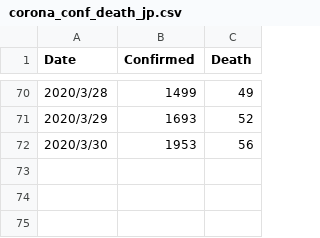
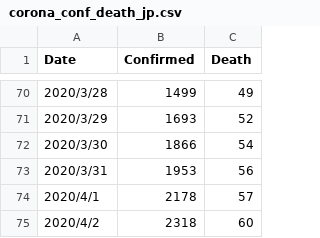
Before and after one commit to Kilometer0101/COVID-2019, a CSV file: data/corona_conf_death_jp.csv, drawn as a sheet; only a part is shown, gaps mark what is left out.

```diff
--- a/data/corona_conf_death_jp.csv
+++ b/data/corona_conf_death_jp.csv
@@ -71,2 +71,5 @@ Date,Confirmed,Death
 2020/3/29,1693,52
-2020/3/30,1953,56
+2020/3/30,1866,54
+2020/3/31,1953,56
+2020/4/1,2178,57
+2020/4/2,2318,60
```
Also changed, not shown: 15 other files.
